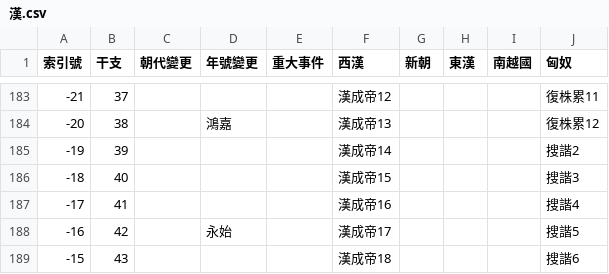
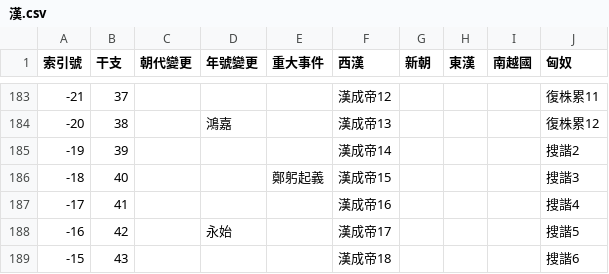
Before and after one commit to gamefang/zizhitongjian, a CSV file: 主要數據/政權年代表/漢.csv, drawn as a sheet; only a part is shown, gaps mark what is left out.

```diff
--- a/主要數據/政權年代表/漢.csv
+++ b/主要數據/政權年代表/漢.csv
@@ -185,3 +185,3 @@
 -19,39,,,,漢成帝14,,,,搜諧2
--18,40,,,,漢成帝15,,,,搜諧3
+-18,40,,,鄭躬起義,漢成帝15,,,,搜諧3
 -17,41,,,,漢成帝16,,,,搜諧4
```
Also changed, not shown: 主要數據/人物總表.csv, 主要數據/通鑒目錄.csv, 3 other files.
